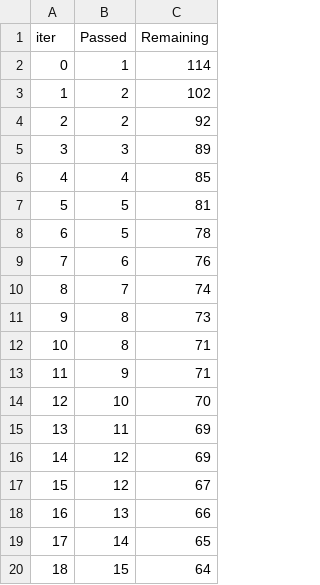
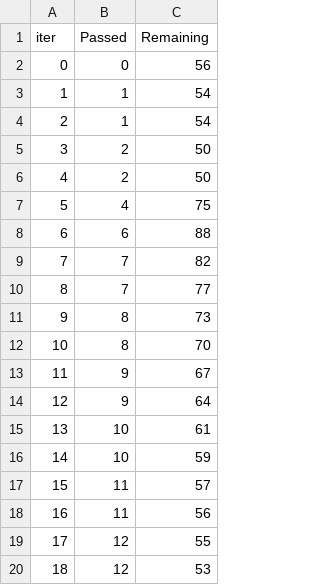
Before and after one commit to sarathmj/student-performance, a TSV file: catboost_info/time_left.tsv, drawn as a sheet; only a part is shown; the diff covers the shown part only.

```diff
--- a/catboost_info/time_left.tsv
+++ b/catboost_info/time_left.tsv
@@ -1,20 +1,20 @@
 iter	Passed	Remaining
-0	1	114
-1	2	102
-2	2	92
-3	3	89
-4	4	85
-5	5	81
-6	5	78
-7	6	76
-8	7	74
+0	0	56
+1	1	54
+2	1	54
+3	2	50
+4	2	50
+5	4	75
+6	6	88
+7	7	82
+8	7	77
 9	8	73
-10	8	71
-11	9	71
-12	10	70
-13	11	69
-14	12	69
-15	12	67
-16	13	66
-17	14	65
-18	15	64
+10	8	70
+11	9	67
+12	9	64
+13	10	61
+14	10	59
+15	11	57
+16	11	56
+17	12	55
+18	12	53
```
Also changed, not shown: 159 edited cells elsewhere in this file, 7 other files.
